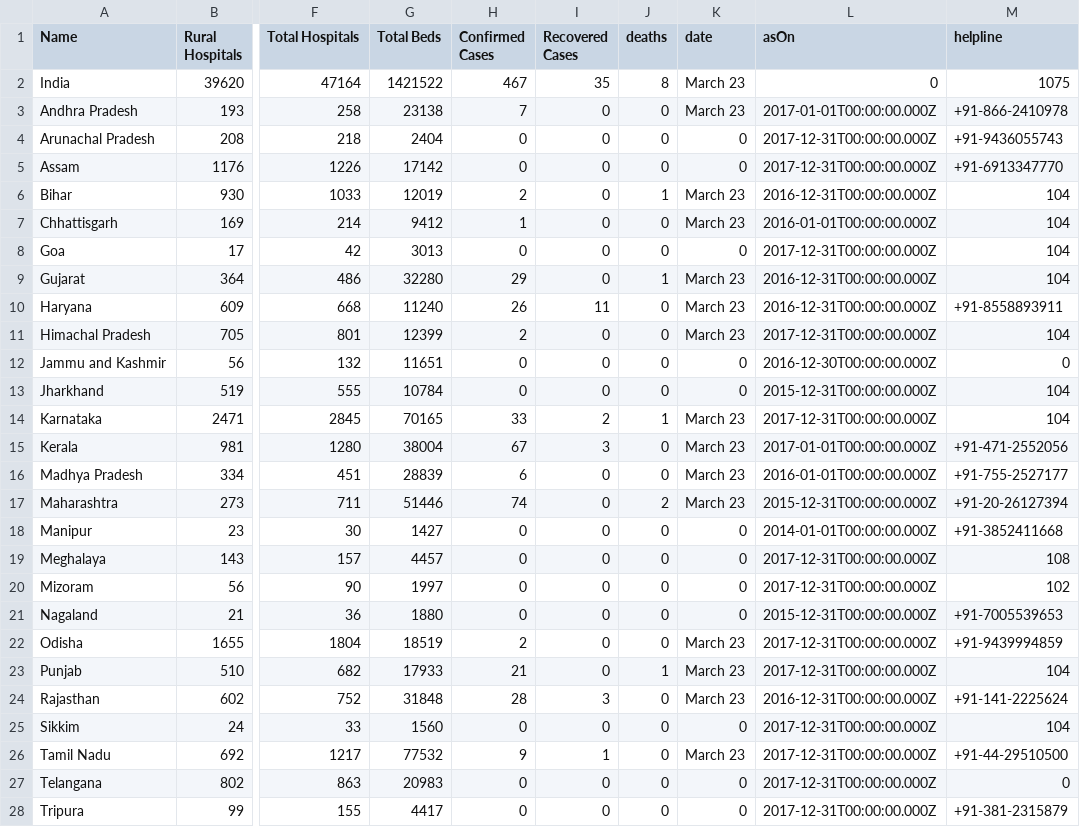
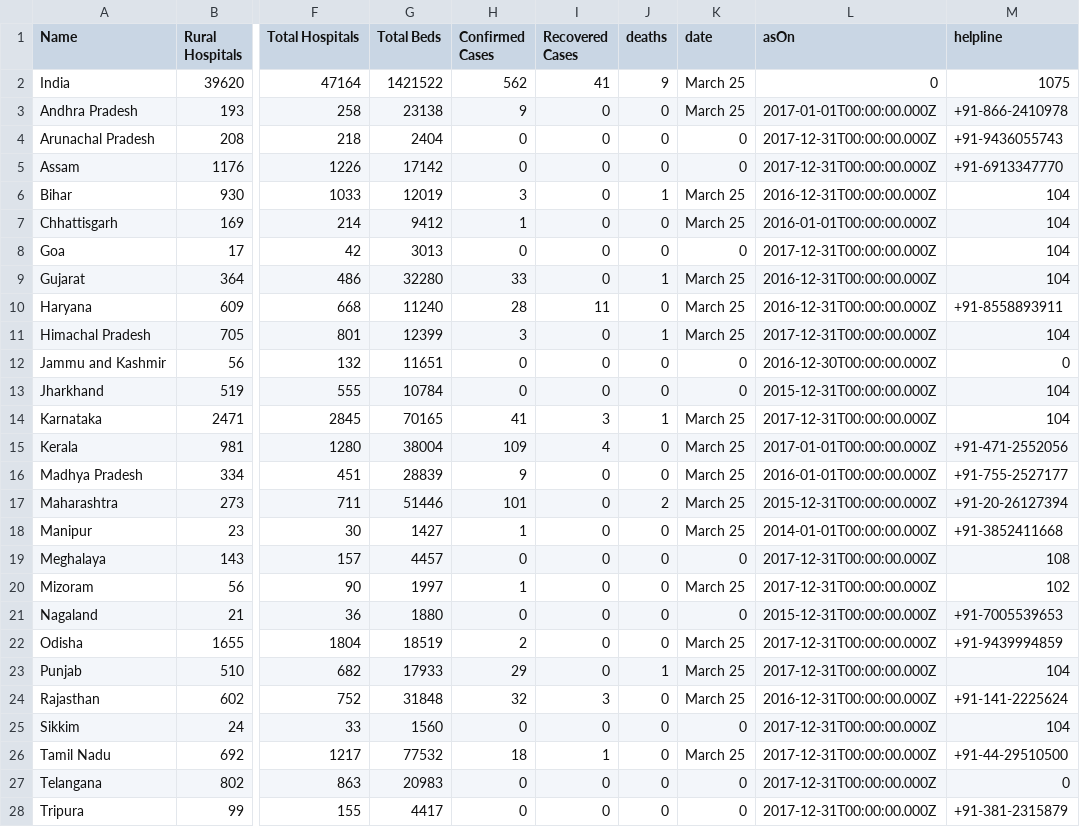
Before and after one commit to OneFourthLabs/CoViD19-Viz, a CSV file: india_states.csv, drawn as a sheet; only a part is shown, gaps mark what is left out; the diff covers the shown part only; the diff names each change by its address in the sheet, - before the commit and + after, or states it on an @@ line.

```diff
--- a/india_states.csv
+++ b/india_states.csv
-H2 (Confirmed Cases): 467
+H2 (Confirmed Cases): 562
-I2 (Recovered Cases): 35
+I2 (Recovered Cases): 41
-J2 (deaths): 8
+J2 (deaths): 9
-K2:K3 (date): March 23
+K2:K3 (date): March 25
-H3 (Confirmed Cases): 7
+H3 (Confirmed Cases): 9
-H6 (Confirmed Cases): 2
+H6 (Confirmed Cases): 3
-K6:K7 (date): March 23
+K6:K7 (date): March 25
-H9 (Confirmed Cases): 29
+H9 (Confirmed Cases): 33
-K9:K11 (date): March 23
+K9:K11 (date): March 25
-H10 (Confirmed Cases): 26
+H10 (Confirmed Cases): 28
-H11 (Confirmed Cases): 2
+H11 (Confirmed Cases): 3
-J11 (deaths): 0
+J11 (deaths): 1
-H14 (Confirmed Cases): 33
+H14 (Confirmed Cases): 41
-I14 (Recovered Cases): 2
+I14 (Recovered Cases): 3
-K14:K17 (date): March 23
+K14:K17 (date): March 25
-H15 (Confirmed Cases): 67
+H15 (Confirmed Cases): 109
-I15 (Recovered Cases): 3
+I15 (Recovered Cases): 4
-H16 (Confirmed Cases): 6
+H16 (Confirmed Cases): 9
-H17 (Confirmed Cases): 74
+H17 (Confirmed Cases): 101
-H18 (Confirmed Cases): 0
+H18 (Confirmed Cases): 1
-K18 (date): 0
+K18 (date): March 25
-H20 (Confirmed Cases): 0
+H20 (Confirmed Cases): 1
-K20 (date): 0
+K20 (date): March 25
-K22:K24 (date): March 23
+K22:K24 (date): March 25
-H23 (Confirmed Cases): 21
+H23 (Confirmed Cases): 29
-H24 (Confirmed Cases): 28
+H24 (Confirmed Cases): 32
-H26 (Confirmed Cases): 9
+H26 (Confirmed Cases): 18
-K26 (date): March 23
+K26 (date): March 25
```
Also changed, not shown: 13 edited cells elsewhere in this file, india_states_daily.csv.
